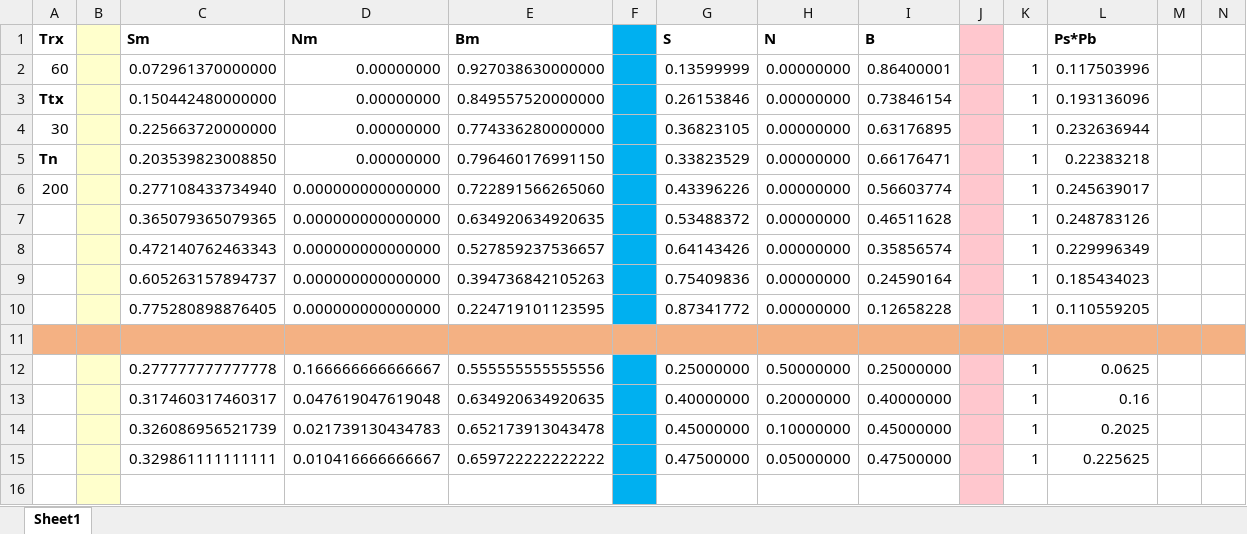
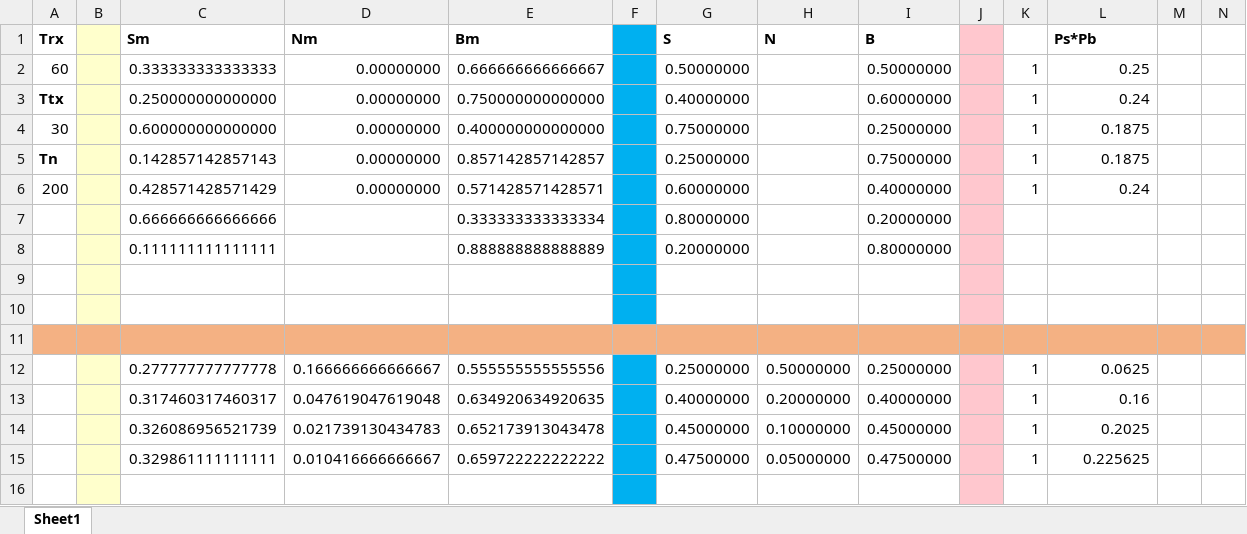
Before and after one commit to ingframin/BroadcastSimulation, an Excel workbook: transitions_to_real_P.xlsx, sheet Sheet1, drawn as a sheet; only a part is shown; values as stored, in another font and other column widths than the file's, no borders; removed rows and columns are numbered as before the commit, all else as after; rows hold the shown columns only; the diff names each change by its address in the sheet, - before the commit and + after, or states it on an @@ line.

```diff
--- a/transitions_to_real_P.xlsx (sheet Sheet1)
+++ b/transitions_to_real_P.xlsx (sheet Sheet1)
-C2 (Sm): 0.072961370000000
+C2 (Sm): 0.333333333333333
-E2 (Bm): 0.927038630000000
+E2 (Bm): 0.666666666666667
-G2 (S): 0.13599999
+G2 (S): 0.50000000
-H2:H5 (N): 0.00000000
+H2:H5 (N): (empty)
-I2 (B): 0.86400001
+I2 (B): 0.50000000
-L2 (Ps*Pb): 0.117503996
+L2 (Ps*Pb): 0.25
-C3 (Sm): 0.150442480000000
+C3 (Sm): 0.250000000000000
-E3 (Bm): 0.849557520000000
+E3 (Bm): 0.750000000000000
-G3 (S): 0.26153846
+G3 (S): 0.40000000
-I3 (B): 0.73846154
+I3 (B): 0.60000000
-L3 (Ps*Pb): 0.193136096
+L3 (Ps*Pb): 0.24
-C4 (Sm): 0.225663720000000
+C4 (Sm): 0.600000000000000
-E4 (Bm): 0.774336280000000
+E4 (Bm): 0.400000000000000
-G4 (S): 0.36823105
+G4 (S): 0.75000000
-I4 (B): 0.63176895
+I4 (B): 0.25000000
-L4 (Ps*Pb): 0.232636944
+L4 (Ps*Pb): 0.1875
-C5 (Sm): 0.203539823008850
+C5 (Sm): 0.142857142857143
-E5 (Bm): 0.796460176991150
+E5 (Bm): 0.857142857142857
-G5 (S): 0.33823529
+G5 (S): 0.25000000
-I5 (B): 0.66176471
+I5 (B): 0.75000000
-L5 (Ps*Pb): 0.22383218
+L5 (Ps*Pb): 0.1875
-row 6: 200 |  | 0.277108433734940 | 0.000000000000000 | 0.722891566265060 |  | 0.43396226 | 0.00000000 | 0.56603774 |  | 1 | 0.245639017
-row 7:  |  | 0.365079365079365 | 0.000000000000000 | 0.634920634920635 |  | 0.53488372 | 0.00000000 | 0.46511628 |  | 1 | 0.248783126
-row 8:  |  | 0.472140762463343 | 0.000000000000000 | 0.527859237536657 |  | 0.64143426 | 0.00000000 | 0.35856574 |  | 1 | 0.229996349
+row 6: 200 |  | 0.428571428571429 | 0.00000000 | 0.571428571428571 |  | 0.60000000 |  | 0.40000000 |  | 1 | 0.24
+row 7:  |  | 0.666666666666666 |  | 0.333333333333334 |  | 0.80000000 |  | 0.20000000
+row 8:  |  | 0.111111111111111 |  | 0.888888888888889 |  | 0.20000000 |  | 0.80000000
-row 9:  |  | 0.605263157894737 | 0.000000000000000 | 0.394736842105263 |  | 0.75409836 | 0.00000000 | 0.24590164 |  | 1 | 0.185434023
+row 9: (empty)
-row 10:  |  | 0.775280898876405 | 0.000000000000000 | 0.224719101123595 |  | 0.87341772 | 0.00000000 | 0.12658228 |  | 1 | 0.110559205
+row 10: (empty)
```
Also changed, not shown: 1 other file.
